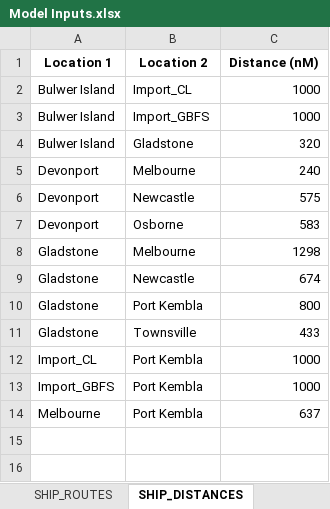
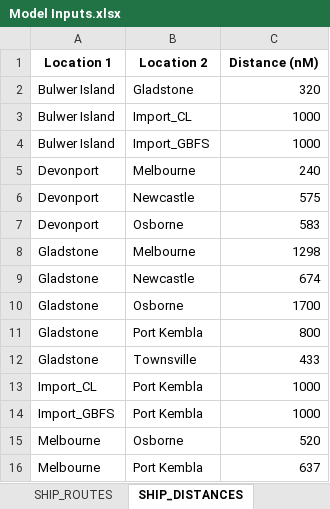
Before and after one commit to ZPrins/CA, an Excel workbook: Model Inputs.xlsx, sheet SHIP_DISTANCES, drawn as a sheet; values as stored, in another font and other column widths than the file's, no borders; the diff names each change by its address in the sheet, - before the commit and + after, or states it on an @@ line.

```diff
--- a/Model Inputs.xlsx (sheet SHIP_DISTANCES)
+++ b/Model Inputs.xlsx (sheet SHIP_DISTANCES)
@@ row 4 moved to row 2: Bulwer Island @@
+row 10: Gladstone | Osborne | 1700
+row 15: Melbourne | Osborne | 520
```
Also changed, not shown: generated_model_inputs.xlsx, 2 other files.
